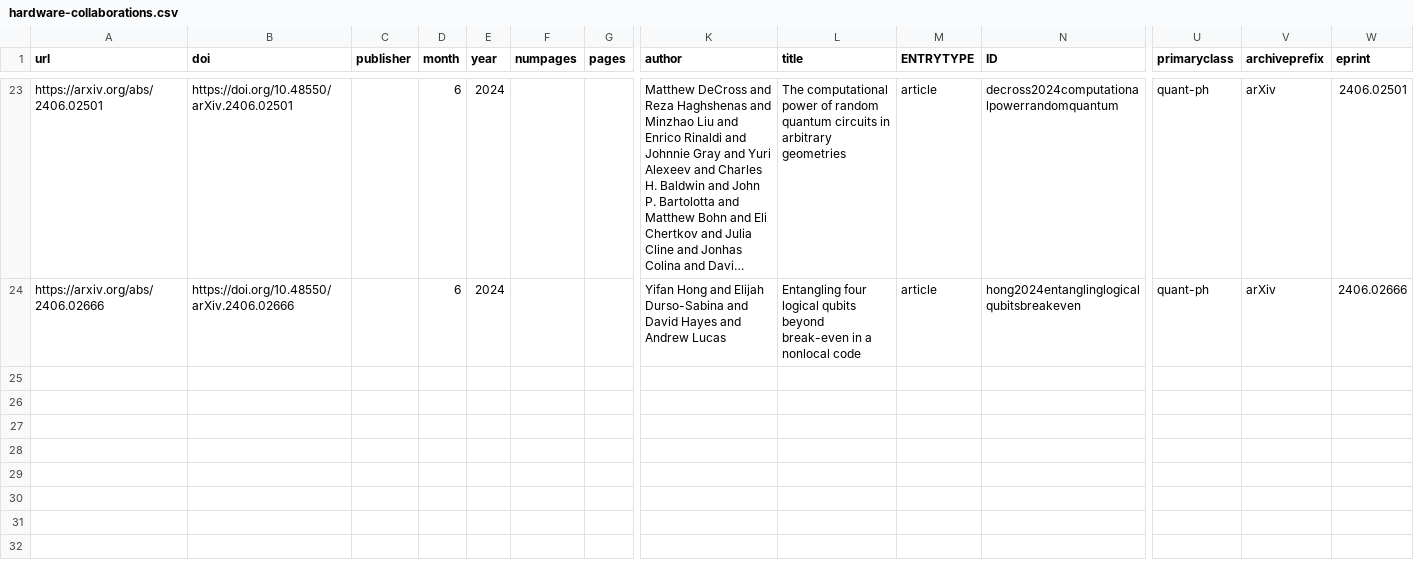
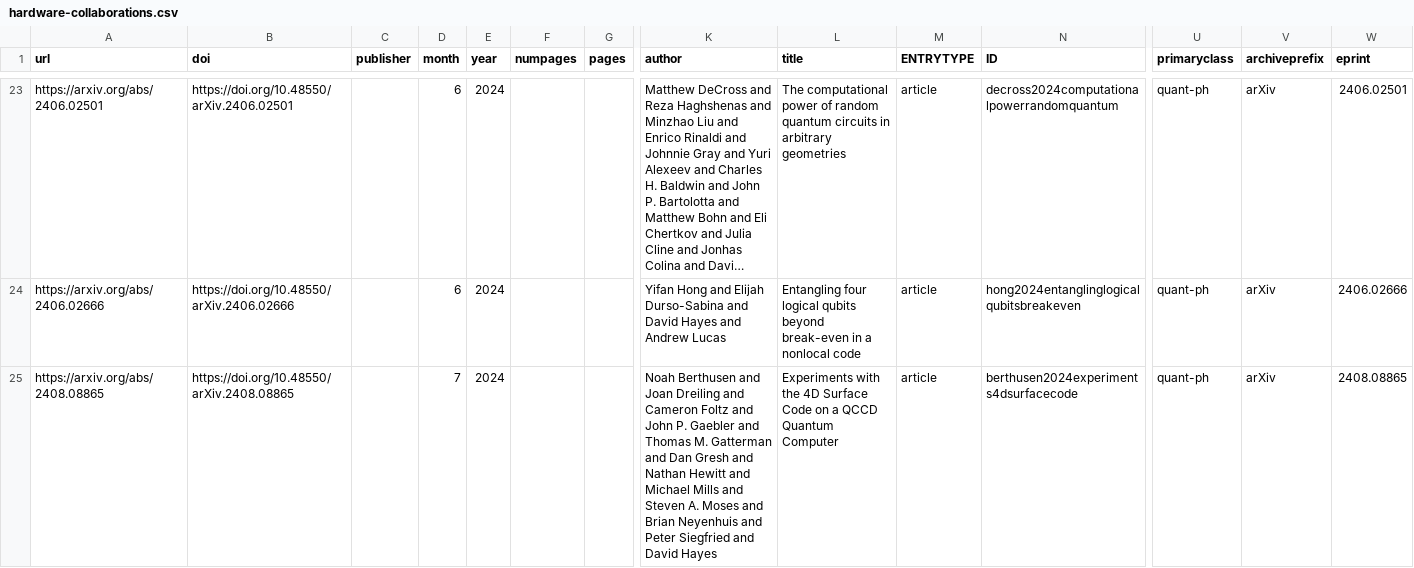
Before and after one commit to CQCL/quantinuum-publications, a CSV file: csv/hardware-collaborations.csv, drawn as a sheet; only a part is shown, gaps mark what is left out; long unchanged cells end in …; rows hold the shown columns only; the diff covers the shown part only; the diff names each change by its address in the sheet, - before the commit and + after, or states it on an @@ line.

```diff
--- a/csv/hardware-collaborations.csv
+++ b/csv/hardware-collaborations.csv
+row 25: https://arxiv.org/abs/2408.08865 | https://doi.org/10.48550/arXiv.2408.08865 |  | 7 | 2024 |  |  | Noah Berthusen and Joan Dreiling and Cameron Foltz and John P. Gaebler and Thomas M. Gatterman and Dan Gresh and Nathan Hewitt and Michael Mills and Steven A. Moses and Brian Neyenhuis and Peter Siegfried and David Hayes | Experiments with the 4D Surface Code on a QCCD Quantum Computer | article | berthusen2024experiments4dsurfacecode | quant-ph | arXiv | 2408.08865
```
Also changed, not shown: 2 added rows elsewhere in this file, csv/hardware-citations.csv, csv/hardware-references.csv, 1 other file.
